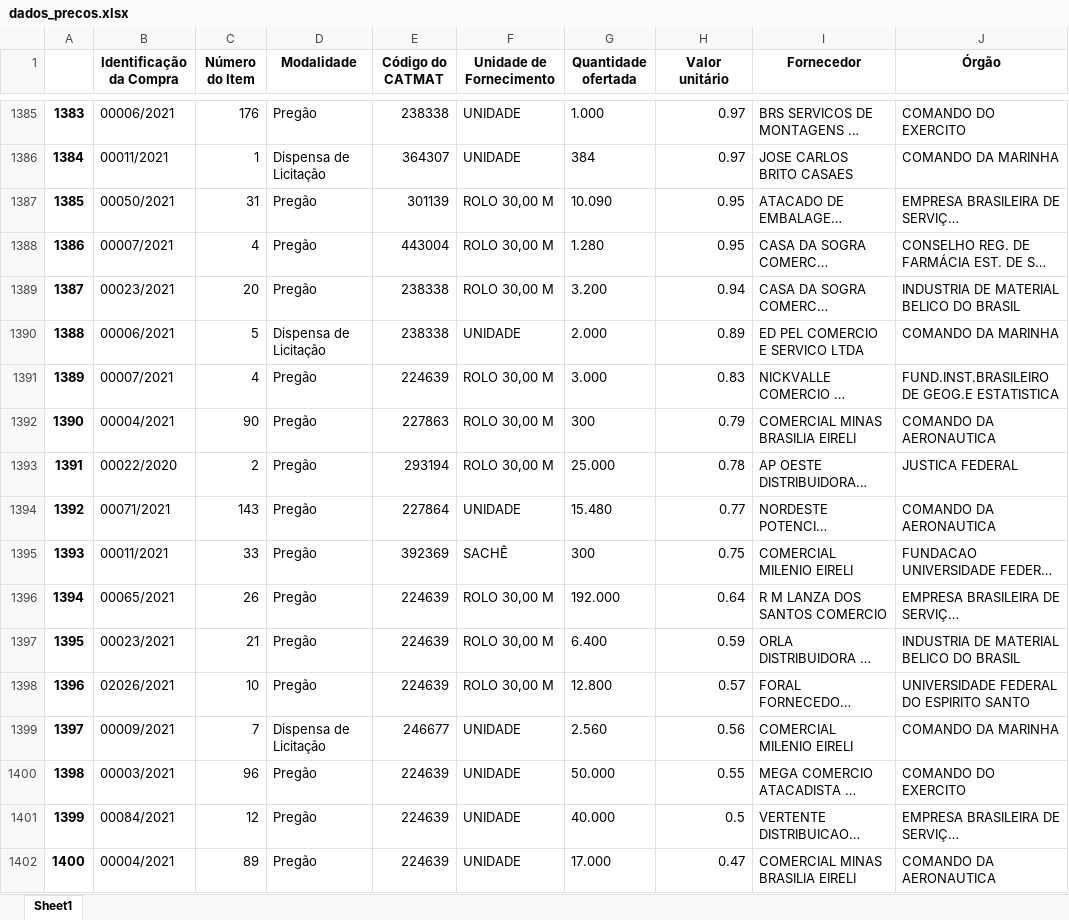
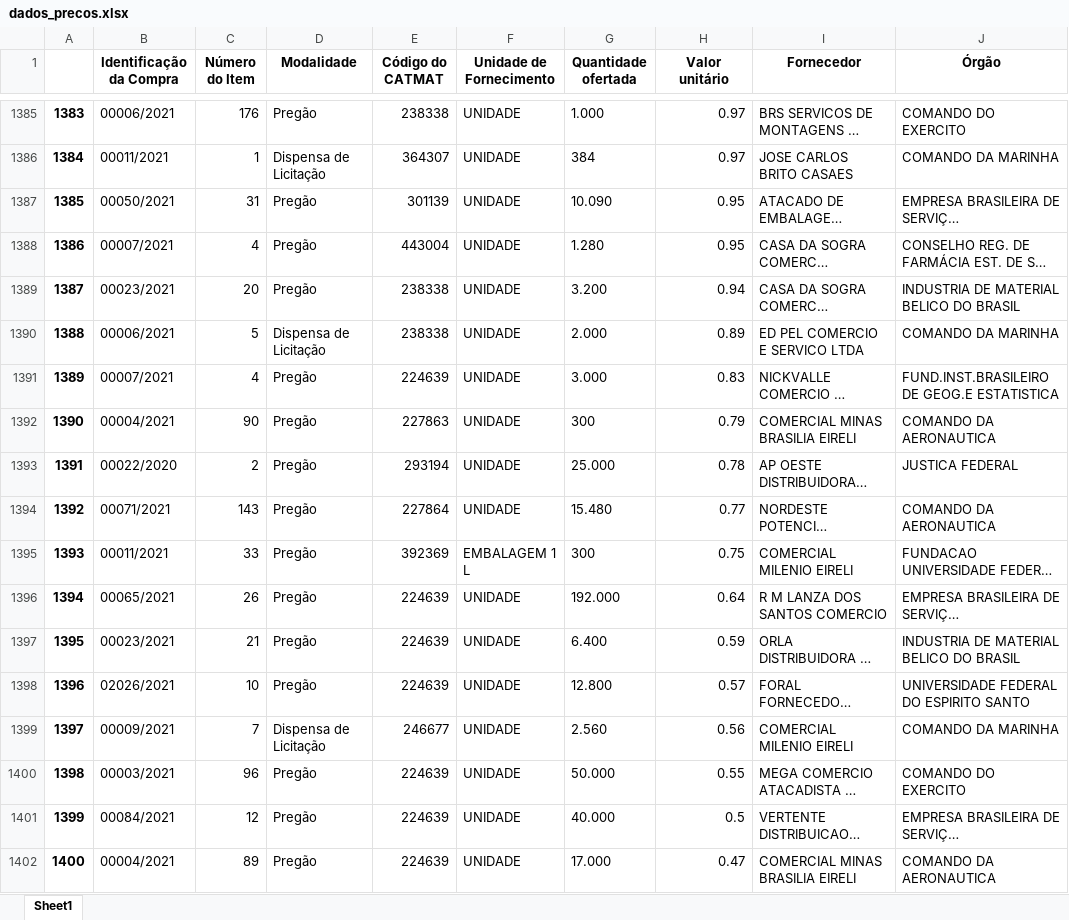
Before and after one commit to amandaabp/LDA_paineldeprecos, an Excel workbook: dados/dados_precos.xlsx, sheet Sheet1, drawn as a sheet; only a part is shown, gaps mark what is left out; long unchanged cells end in …; values as stored, in another font and other column widths than the file's, no borders; the diff covers the shown part only; the diff names each change by its address in the sheet, - before the commit and + after, or states it on an @@ line.

```diff
--- a/dados/dados_precos.xlsx (sheet Sheet1)
+++ b/dados/dados_precos.xlsx (sheet Sheet1)
-F1387:F1389 (Unidade de Fornecimento): ROLO 30,00 M
+F1387:F1389 (Unidade de Fornecimento): UNIDADE
-F1391:F1393 (Unidade de Fornecimento): ROLO 30,00 M
+F1391:F1393 (Unidade de Fornecimento): UNIDADE
-F1395 (Unidade de Fornecimento): SACHÊ
+F1395 (Unidade de Fornecimento): EMBALAGEM 1 L
-F1396:F1398 (Unidade de Fornecimento): ROLO 30,00 M
+F1396:F1398 (Unidade de Fornecimento): UNIDADE
```
Also changed, not shown: 37 added rows and 606 edited cells elsewhere in this sheet, dados/precos.xlsx, 2 other files.
